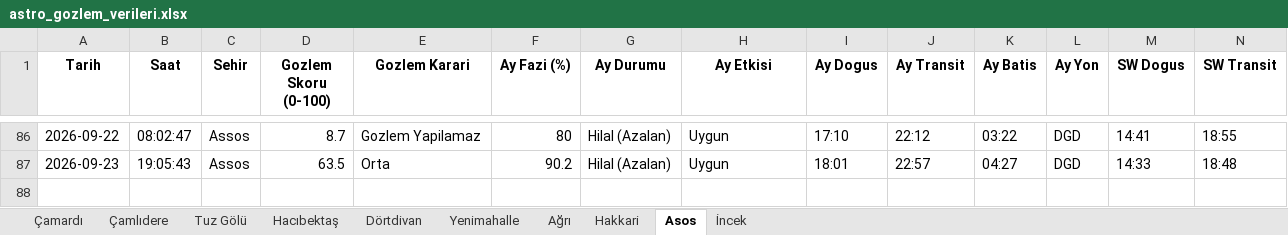
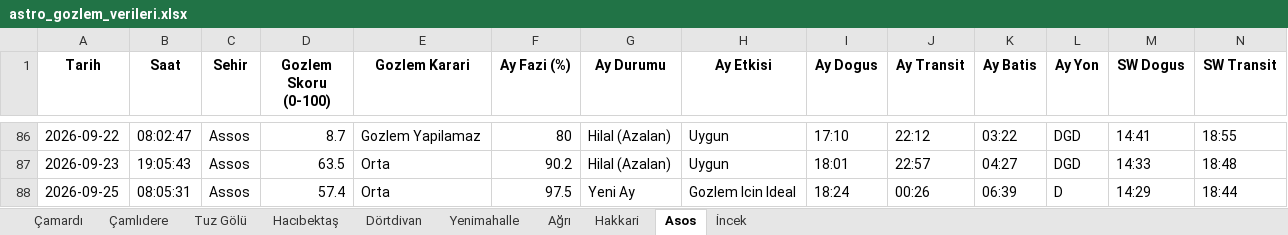
Before and after one commit to muhdogan-max/astro-gozlem, an Excel workbook: HavaTakip/astro_gozlem_verileri.xlsx, sheet Asos, drawn as a sheet; only a part is shown, gaps mark what is left out; values as stored, in another font and other column widths than the file's, no borders; rows hold the shown columns only; the diff names each change by its address in the sheet, - before the commit and + after, or states it on an @@ line.

Commit message:
Otomatik guncelleme: astro_gozlem_verileri.xlsx

```diff
--- a/HavaTakip/astro_gozlem_verileri.xlsx (sheet Asos)
+++ b/HavaTakip/astro_gozlem_verileri.xlsx (sheet Asos)
+row 88: 2026-09-25 | 08:05:31 | Assos | 57.4 | Orta | 97.5 | Yeni Ay | Gozlem Icin Ideal | 18:24 | 00:26 | 06:39 | D | 14:29 | 18:44
```
Also changed, not shown: sheet Dörtdivan, sheet İncek, sheet Tuz Gölü, sheet Çamlıdere, sheet Yenimahalle, sheet Çamardı, 3 more sheets.
